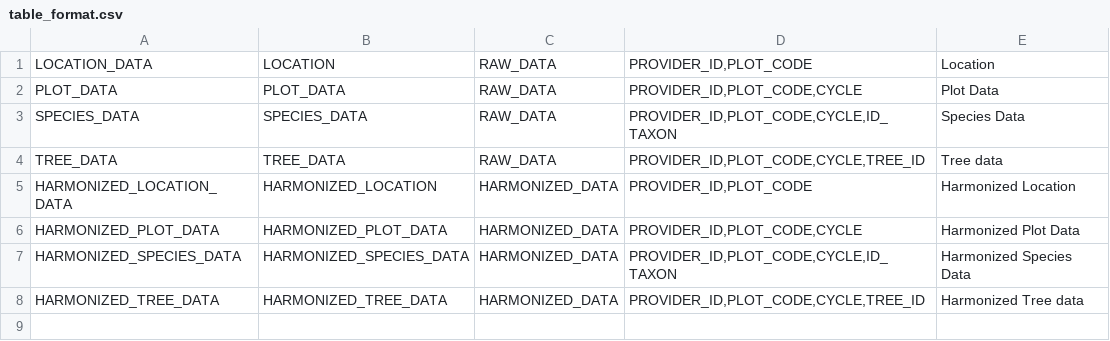
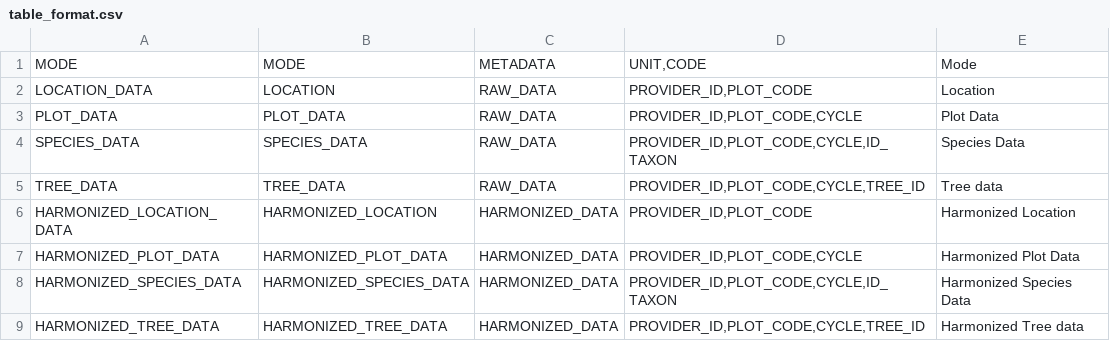
Before and after one commit to IGNF/ogam, a CSV file: database/Metadata/table_format.csv, drawn as a sheet; the diff names each change by its address in the sheet, - before the commit and + after, or states it on an @@ line.

```diff
--- a/database/Metadata/table_format.csv
+++ b/database/Metadata/table_format.csv
+row 1: MODE | MODE | METADATA | UNIT,CODE | Mode
```
Also changed, not shown: database/Metadata/data.csv, database/Metadata/table_schema.csv, 10 other files.
